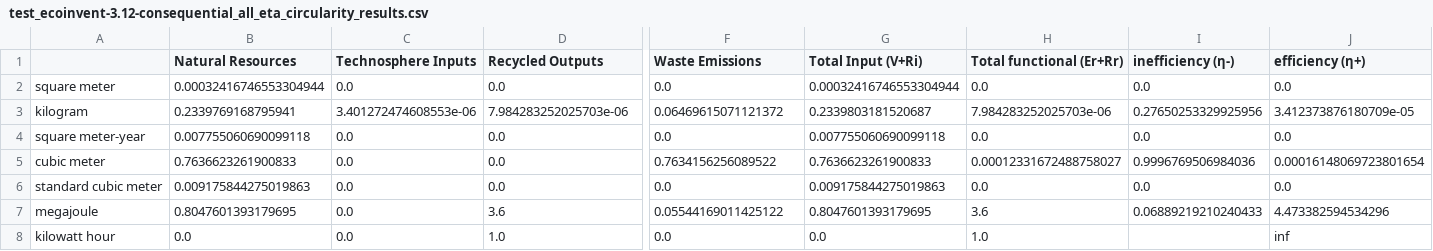
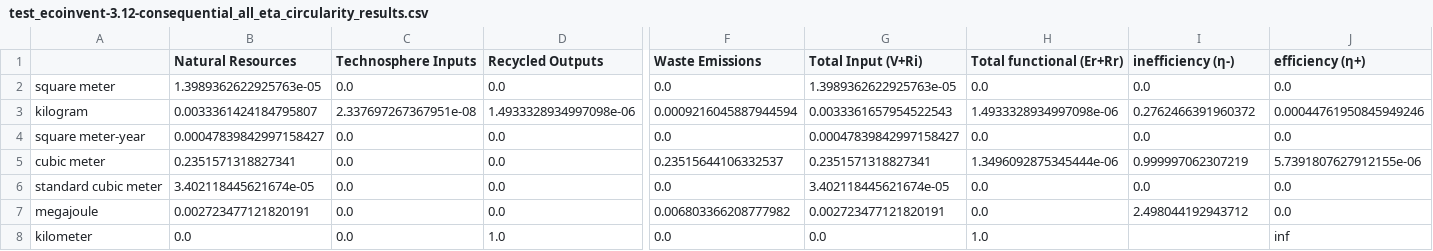
Before and after one commit to LouisFreboeuf/circularity_LCA-resource-flows_brightway2, a CSV file: results_csv/test_ecoinvent-3.12-consequential_all_eta_circularity_results.csv, drawn as a sheet; only a part is shown, gaps mark what is left out; the diff covers the shown part only; the diff names each change by its address in the sheet, - before the commit and + after, or states it on an @@ line.

```diff
--- a/results_csv/test_ecoinvent-3.12-consequential_all_eta_circularity_results.csv
+++ b/results_csv/test_ecoinvent-3.12-consequential_all_eta_circularity_results.csv
-B2 (Natural Resources): 0.00032416746553304944
+B2 (Natural Resources): 1.3989362622925763e-05
-G2 (Total Input (V+Ri)): 0.00032416746553304944
+G2 (Total Input (V+Ri)): 1.3989362622925763e-05
-B3 (Natural Resources): 0.2339769168795941
+B3 (Natural Resources): 0.0033361424184795807
-C3 (Technosphere Inputs): 3.401272474608553e-06
+C3 (Technosphere Inputs): 2.337697267367951e-08
-D3 (Recycled Outputs): 7.984283252025703e-06
+D3 (Recycled Outputs): 1.4933328934997098e-06
-F3 (Waste Emissions): 0.06469615071121372
+F3 (Waste Emissions): 0.0009216045887944594
-G3 (Total Input (V+Ri)): 0.2339803181520687
+G3 (Total Input (V+Ri)): 0.0033361657954522543
-H3 (Total functional (Er+Rr)): 7.984283252025703e-06
+H3 (Total functional (Er+Rr)): 1.4933328934997098e-06
-I3 (inefficiency (η-)): 0.27650253329925956
+I3 (inefficiency (η-)): 0.2762466391960372
-J3 (efficiency (η+)): 3.412373876180709e-05
+J3 (efficiency (η+)): 0.00044761950845949246
-B4 (Natural Resources): 0.007755060690099118
+B4 (Natural Resources): 0.00047839842997158427
-G4 (Total Input (V+Ri)): 0.007755060690099118
+G4 (Total Input (V+Ri)): 0.00047839842997158427
-B5 (Natural Resources): 0.7636623261900833
+B5 (Natural Resources): 0.2351571318827341
-F5 (Waste Emissions): 0.7634156256089522
+F5 (Waste Emissions): 0.23515644106332537
-G5 (Total Input (V+Ri)): 0.7636623261900833
+G5 (Total Input (V+Ri)): 0.2351571318827341
-H5 (Total functional (Er+Rr)): 0.00012331672488758027
+H5 (Total functional (Er+Rr)): 1.3496092875345444e-06
-I5 (inefficiency (η-)): 0.9996769506984036
+I5 (inefficiency (η-)): 0.999997062307219
-J5 (efficiency (η+)): 0.00016148069723801654
+J5 (efficiency (η+)): 5.7391807627912155e-06
-B6 (Natural Resources): 0.009175844275019863
+B6 (Natural Resources): 3.402118445621674e-05
-G6 (Total Input (V+Ri)): 0.009175844275019863
+G6 (Total Input (V+Ri)): 3.402118445621674e-05
-B7 (Natural Resources): 0.8047601393179695
+B7 (Natural Resources): 0.002723477121820191
-D7 (Recycled Outputs): 3.6
+D7 (Recycled Outputs): 0.0
-F7 (Waste Emissions): 0.05544169011425122
+F7 (Waste Emissions): 0.006803366208777982
-G7 (Total Input (V+Ri)): 0.8047601393179695
+G7 (Total Input (V+Ri)): 0.002723477121820191
-H7 (Total functional (Er+Rr)): 3.6
+H7 (Total functional (Er+Rr)): 0.0
-I7 (inefficiency (η-)): 0.06889219210240433
+I7 (inefficiency (η-)): 2.498044192943712
-J7 (efficiency (η+)): 4.473382594534296
+J7 (efficiency (η+)): 0.0
-A8: kilowatt hour
+A8: kilometer
```
Also changed, not shown: 1 edited cell elsewhere in this file, results_csv/test_ecoinvent-3.12-consequential_all_EMF_circularity_results.csv, results_csv/test_ecoinvent-3.12-consequential_all_ISO59020_example_circularity_results.csv, 46 other files.
